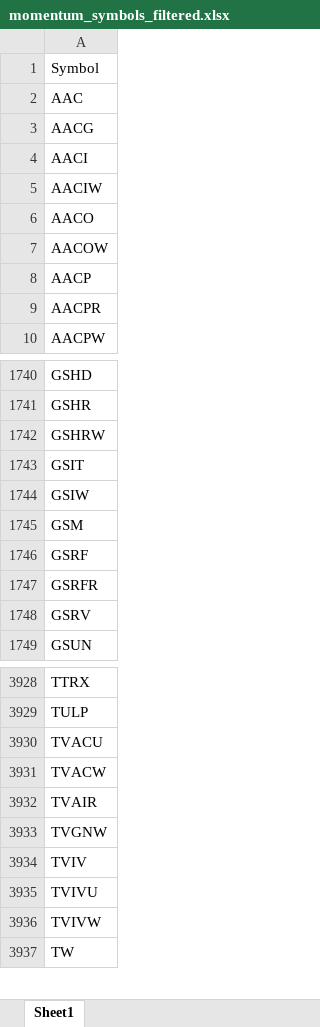
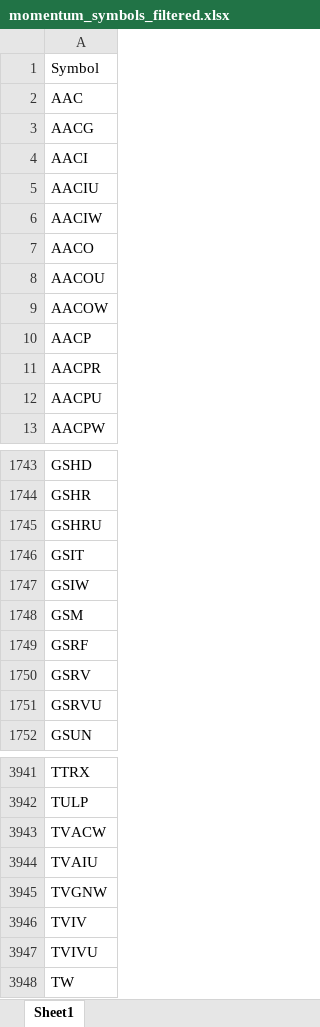
Before and after one commit to Kira11-ja/macd-scanner, an Excel workbook: results/momentum_symbols_filtered.xlsx, sheet Sheet1, drawn as a sheet; only a part is shown, gaps mark what is left out; values as stored, in another font and other column widths than the file's, no borders; removed rows and columns are numbered as before the commit, all else as after; the diff covers the shown part only; the diff names each change by its address in the sheet, - before the commit and + after, or states it on an @@ line.

```diff
--- a/results/momentum_symbols_filtered.xlsx (sheet Sheet1)
+++ b/results/momentum_symbols_filtered.xlsx (sheet Sheet1)
+row 5: AACIU
+row 8: AACOU
+row 12: AACPU
-A1745: GSHRW
+A1745: GSHRU
-row 1747: GSRFR
+row 1751: GSRVU
-row 3930: TVACU
-A3944: TVAIR
+A3944: TVAIU
-row 3936: TVIVW
```
Also changed, not shown: 65 added rows, 56 removed rows and 5 edited cells elsewhere in this sheet, results/momentum_symbols_raw.xlsx, 5 other files.
